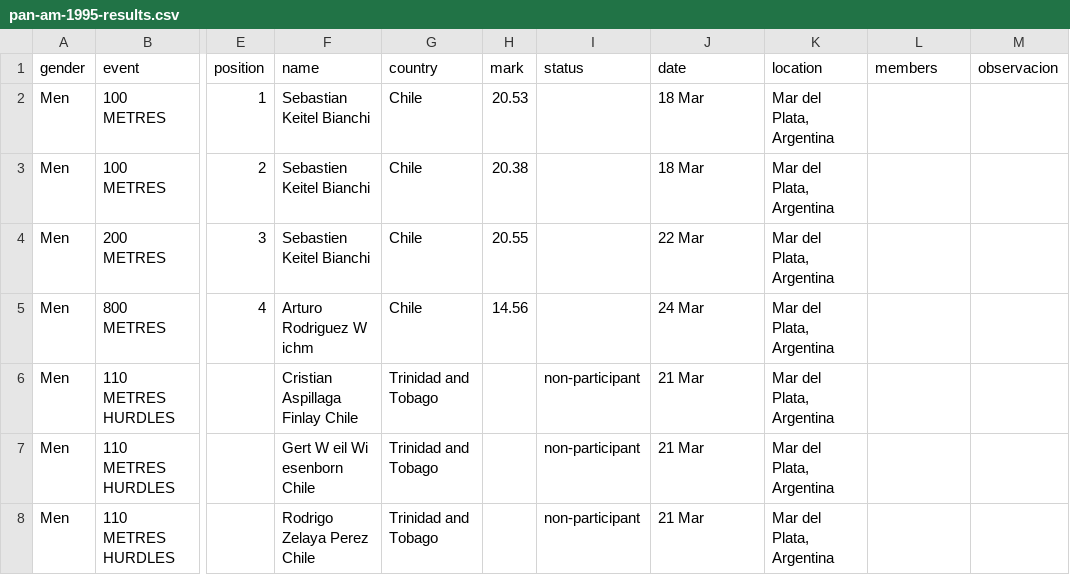
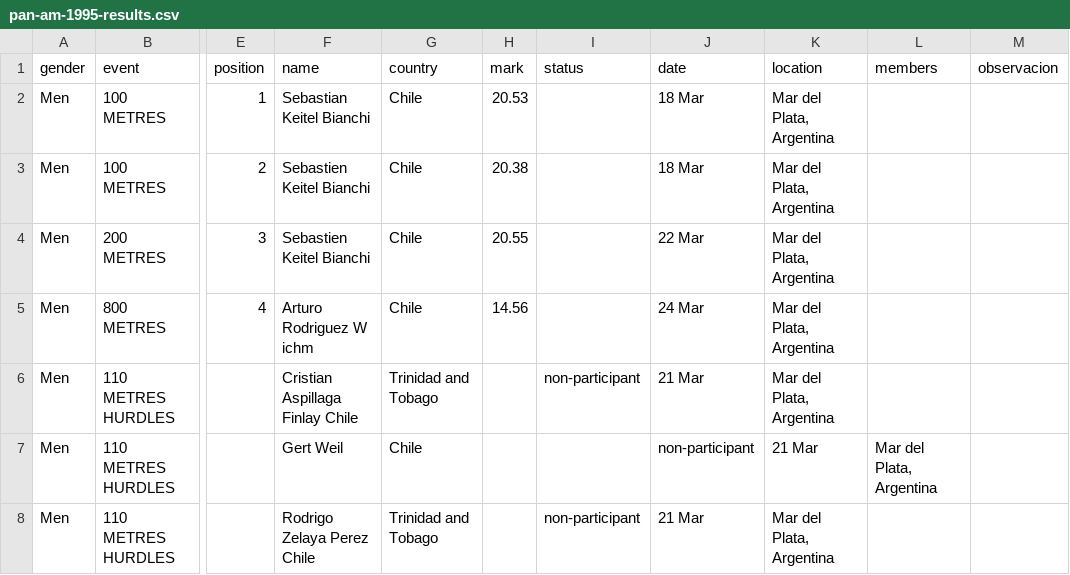
Before and after one commit to cristinadiaztobar7/Webstory-de-Cristina-D-az-M-nica-Montero-y-Vicente-V-squez-, a CSV file: Entrega_03/Montero_Monica_vis_01/BASE DATOS HOMBRES LIMPIA POR AÑO/pan-am-1995-results.csv, drawn as a sheet; only a part is shown, gaps mark what is left out; the diff names each change by its address in the sheet, - before the commit and + after, or states it on an @@ line.

Commit message:
Update pan-am-1995-results.csv

```diff
--- a/Entrega_03/Montero_Monica_vis_01/BASE DATOS HOMBRES LIMPIA POR AÑO/pan-am-1995-results.csv
+++ b/Entrega_03/Montero_Monica_vis_01/BASE DATOS HOMBRES LIMPIA POR AÑO/pan-am-1995-results.csv
-F7 (name): Gert W eil Wi esenborn Chile
+F7 (name): Gert Weil
-G7 (country): Trinidad and Tobago
+G7 (country): Chile
-I7 (status): non-participant
+I7 (status): (empty)
-J7 (date): 21 Mar
+J7 (date): non-participant
-K7 (location): Mar del Plata, Argentina
+K7 (location): 21 Mar
-L7 (members): (empty)
+L7 (members): Mar del Plata, Argentina
```
